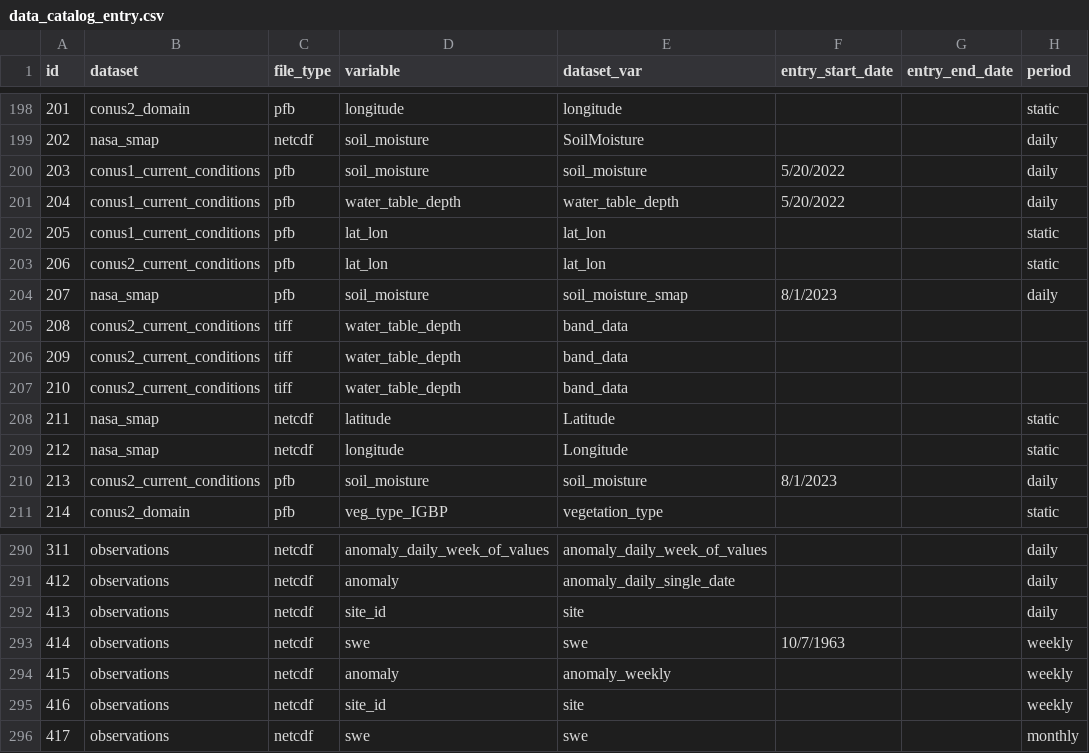
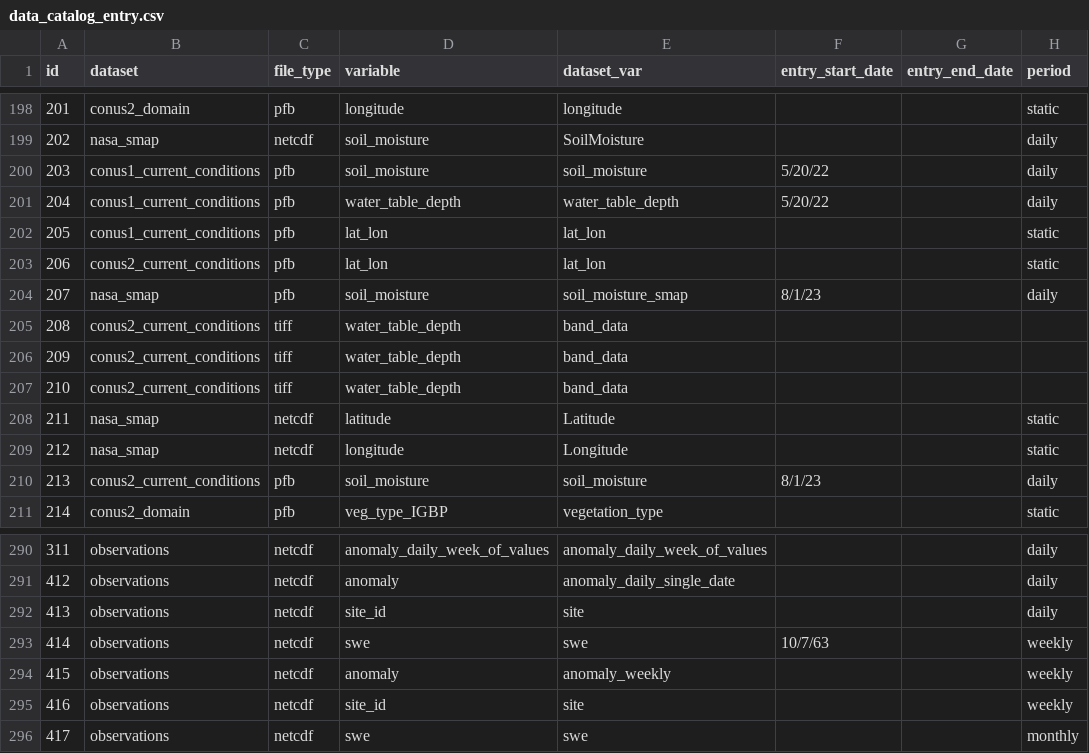
Before and after one commit to hydroframe/hf_hydrodata, a CSV file: src/hf_hydrodata/model/data_catalog_entry.csv, drawn as a sheet; only a part is shown, gaps mark what is left out; the diff covers the shown part only; the diff names each change by its address in the sheet, - before the commit and + after, or states it on an @@ line.

```diff
--- a/src/hf_hydrodata/model/data_catalog_entry.csv
+++ b/src/hf_hydrodata/model/data_catalog_entry.csv
-F200:F201 (entry_start_date): 5/20/2022
+F200:F201 (entry_start_date): 5/20/22
-F204 (entry_start_date): 8/1/2023
+F204 (entry_start_date): 8/1/23
-F210 (entry_start_date): 8/1/2023
+F210 (entry_start_date): 8/1/23
-F293 (entry_start_date): 10/7/1963
+F293 (entry_start_date): 10/7/63
```
Also changed, not shown: 18 edited cells elsewhere in this file.
